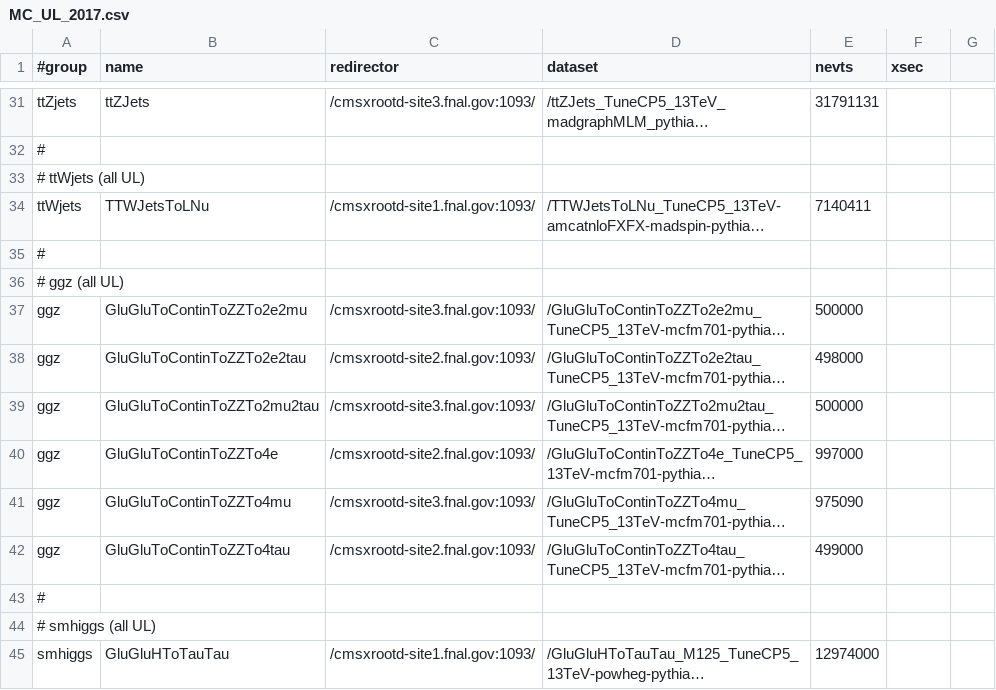
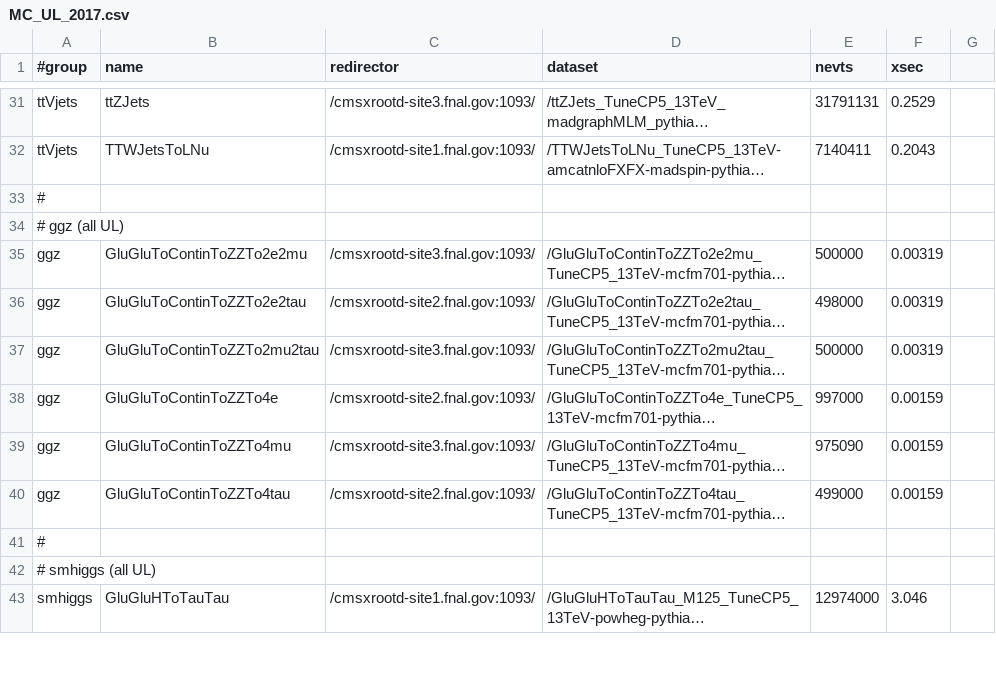
Before and after one commit to GageDeZoort/AZh_Princeton, a CSV file: sample_lists/MC_UL_2017.csv, drawn as a sheet; only a part is shown, gaps mark what is left out; long unchanged cells end in …; removed rows and columns are numbered as before the commit, all else as after; the diff covers the shown part only; the diff names each change by its address in the sheet, - before the commit and + after, or states it on an @@ line.

```diff
--- a/sample_lists/MC_UL_2017.csv
+++ b/sample_lists/MC_UL_2017.csv
-A31 (#group): ttZjets
+A31 (#group): ttVjets
-F31 (xsec): (empty)
+F31 (xsec): 0.2529
-row 32: #
-row 33: # ttWjets (all UL)
-A32 (#group): ttWjets
+A32 (#group): ttVjets
-F32 (xsec): (empty)
+F32 (xsec): 0.2043
-F35:F37 (xsec): (empty)
+F35:F37 (xsec): 0.00319
-F38:F40 (xsec): (empty)
+F38:F40 (xsec): 0.00159
-F43 (xsec): (empty)
+F43 (xsec): 3.046
```
Also changed, not shown: 11 added rows, 4 removed rows and 67 edited cells elsewhere in this file.
